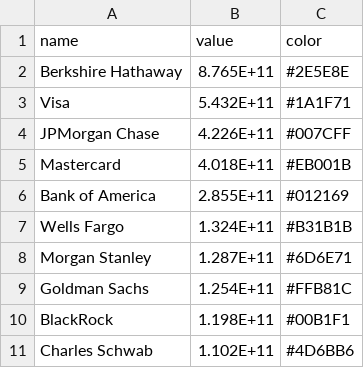
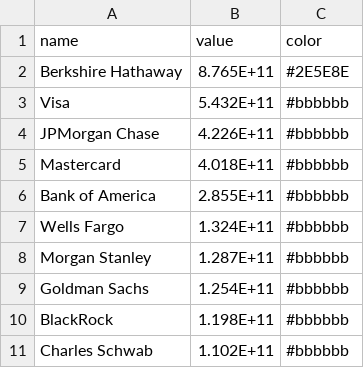
Before and after one commit to ezesiza/theworldincharts, a CSV file: src/assets/datasets/financials.csv, drawn as a sheet.

```diff
--- a/src/assets/datasets/financials.csv
+++ b/src/assets/datasets/financials.csv
@@ -2,10 +2,10 @@ name,value,color
 Berkshire Hathaway,8.765E+11,#2E5E8E
-Visa,5.432E+11,#1A1F71
-JPMorgan Chase,4.226E+11,#007CFF
-Mastercard,4.018E+11,#EB001B
-Bank of America,2.855E+11,#012169
-Wells Fargo,1.324E+11,#B31B1B
-Morgan Stanley,1.287E+11,#6D6E71
-Goldman Sachs,1.254E+11,#FFB81C
-BlackRock,1.198E+11,#00B1F1
-Charles Schwab,1.102E+11,#4D6BB6
+Visa,5.432E+11,#bbbbbb
+JPMorgan Chase,4.226E+11,#bbbbbb
+Mastercard,4.018E+11,#bbbbbb
+Bank of America,2.855E+11,#bbbbbb
+Wells Fargo,1.324E+11,#bbbbbb
+Morgan Stanley,1.287E+11,#bbbbbb
+Goldman Sachs,1.254E+11,#bbbbbb
+BlackRock,1.198E+11,#bbbbbb
+Charles Schwab,1.102E+11,#bbbbbb
```
Also changed, not shown: src/assets/datasets/entertainment.csv, src/assets/datasets/fintech.csv, 37 other files.
